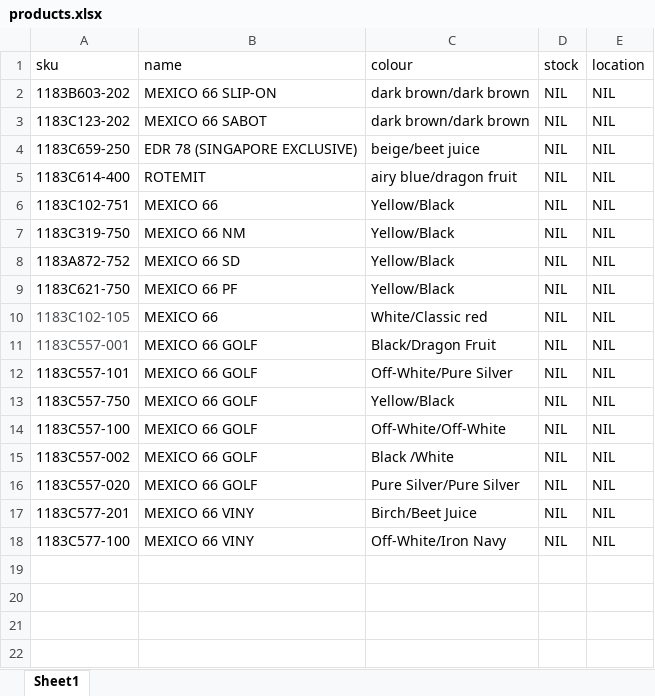
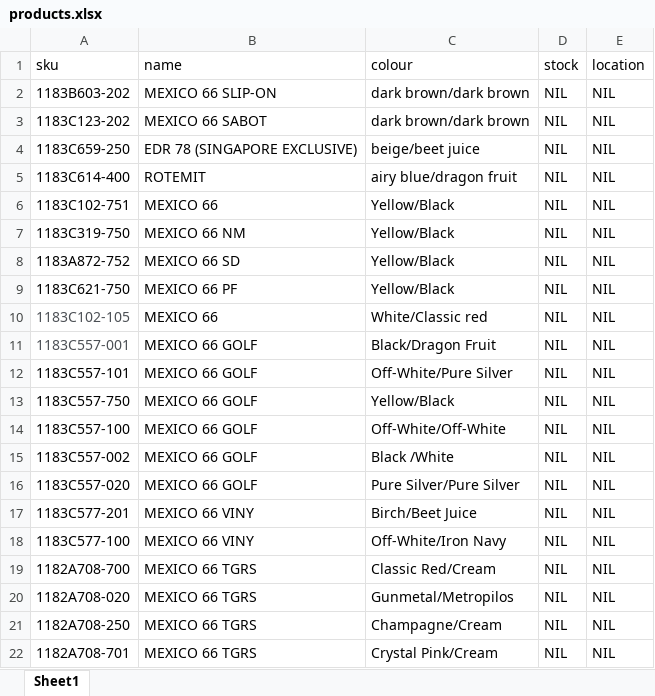
Before and after one commit to notjustreyes/OTPROJECT, an Excel workbook: products.xlsx, sheet Sheet1, drawn as a sheet; values as stored, in another font and other column widths than the file's, no borders; the diff names each change by its address in the sheet, - before the commit and + after, or states it on an @@ line.

```diff
--- a/products.xlsx (sheet Sheet1)
+++ b/products.xlsx (sheet Sheet1)
+row 19: 1182A708-700 | MEXICO 66 TGRS | Classic Red/Cream | NIL | NIL
+row 20: 1182A708-020 | MEXICO 66 TGRS | Gunmetal/Metropilos | NIL | NIL
+row 21: 1182A708-250 | MEXICO 66 TGRS | Champagne/Cream | NIL | NIL
+row 22: 1182A708-701 | MEXICO 66 TGRS | Crystal Pink/Cream | NIL | NIL
```
Also changed, not shown: 1 other file.
